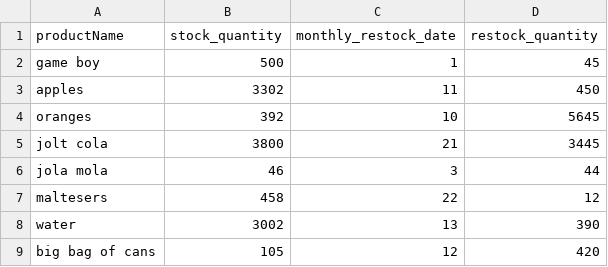
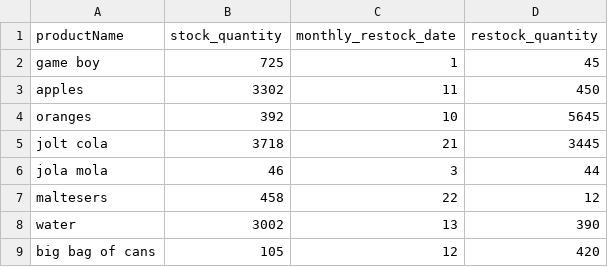
Before and after one commit to michaelssavage/b2b-react-flask, a CSV file: server/products/products.csv, drawn as a sheet.

Commit message:
home page, order page, projections?? products.csv?

```diff
--- a/server/products/products.csv
+++ b/server/products/products.csv
@@ -1,6 +1,6 @@
 productName,stock_quantity,monthly_restock_date,restock_quantity
-game boy,500,1,45
+game boy,725,1,45
 apples,3302,11,450
 oranges,392,10,5645
-jolt cola,3800,21,3445
+jolt cola,3718,21,3445
 jola mola,46,3,44
```
Also changed, not shown: 8 other files.
